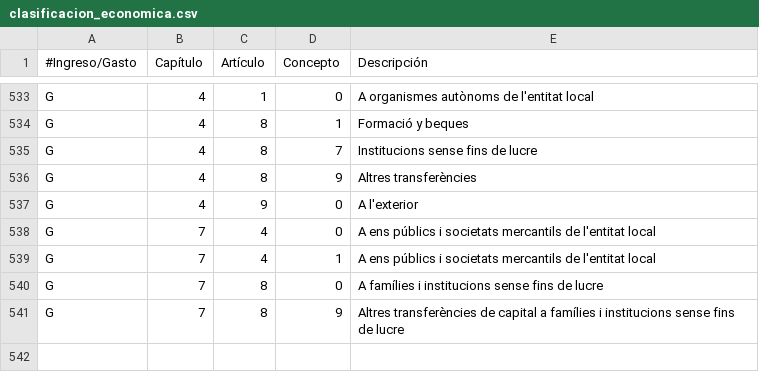
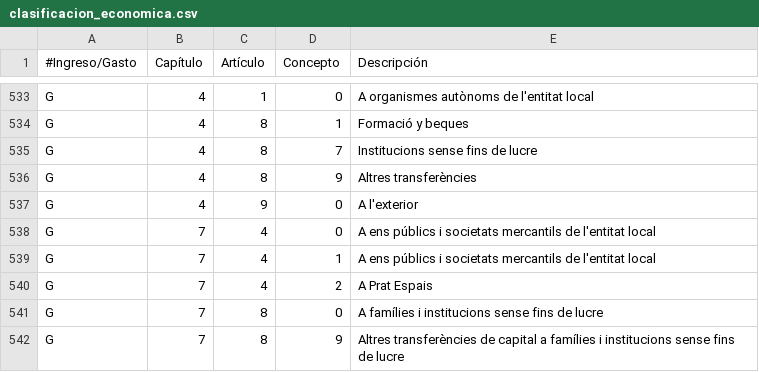
Before and after one commit to civio/presupuesto-elprat, a CSV file: data/ca/clasificacion_economica.csv, drawn as a sheet; only a part is shown, gaps mark what is left out.

Commit message:
Add 2022 budget data
civio/presupuesto-management#1156

```diff
--- a/data/ca/clasificacion_economica.csv
+++ b/data/ca/clasificacion_economica.csv
@@ -539,2 +539,3 @@ G,7,4,0,A ens públics i societats mercantils de l'entitat local
 G,7,4,1,A ens públics i societats mercantils de l'entitat local
+G,7,4,2,A Prat Espais
 G,7,8,0,A famílies i institucions sense fins de lucre
```
Also changed, not shown: data/es/clasificacion_economica.csv, 6 other files.
